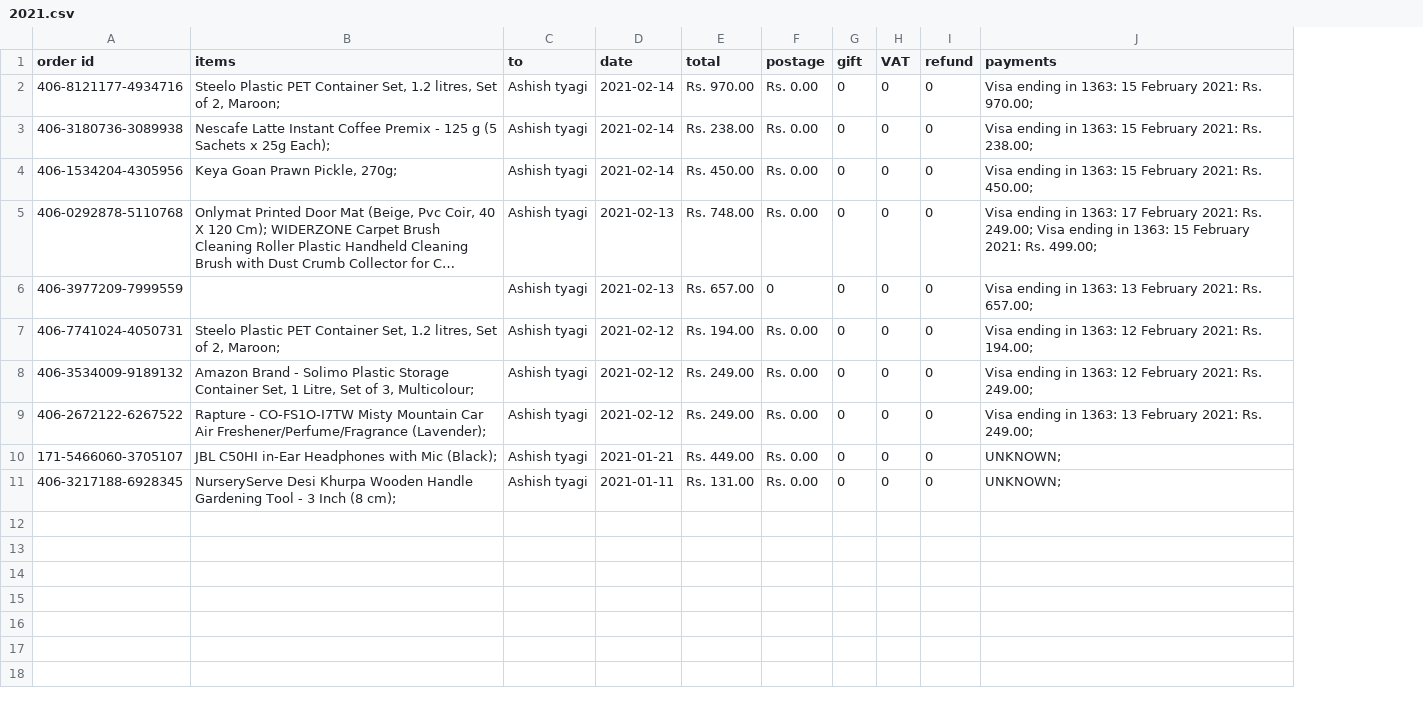
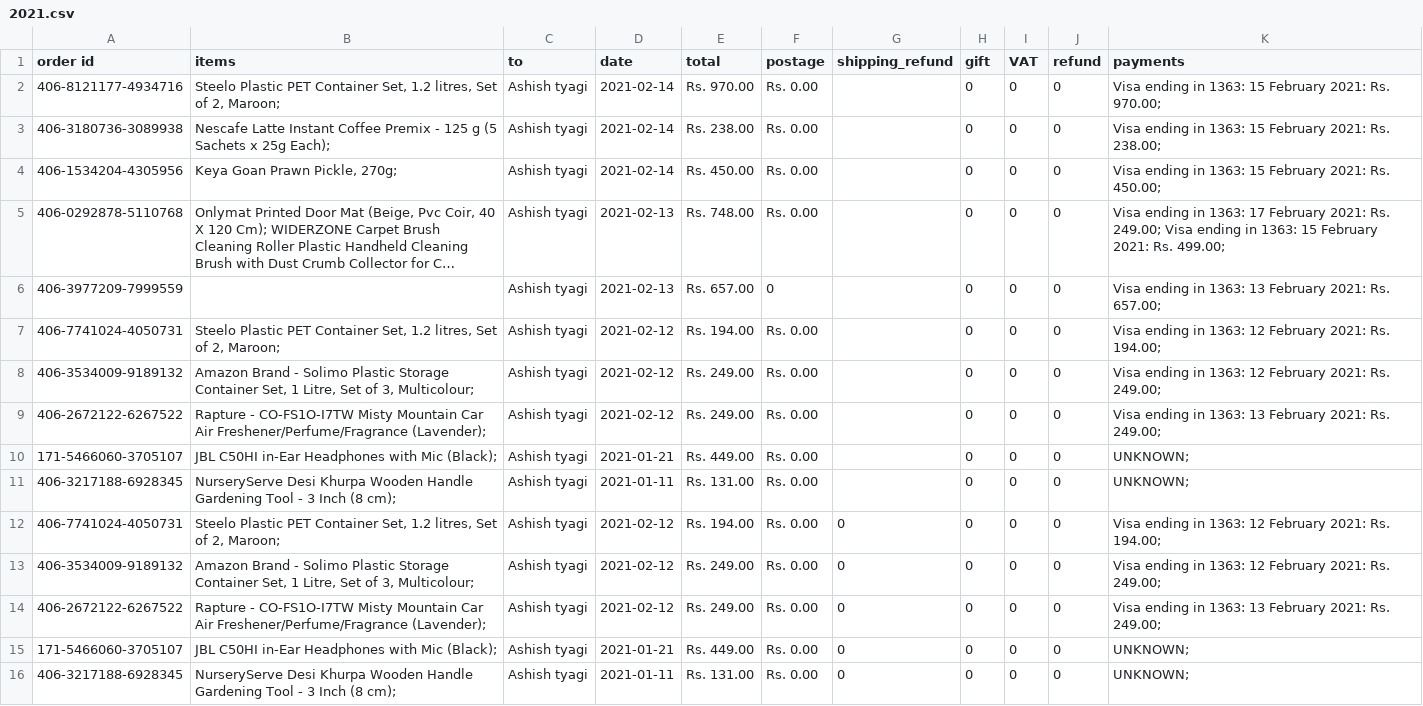
Before and after one commit to shantanutyagi67/Amazon_History, a CSV file: Using extension/2021.csv, drawn as a sheet; long unchanged cells end in …; the diff names each change by its address in the sheet, - before the commit and + after, or states it on an @@ line.

```diff
--- a/Using extension/2021.csv
+++ b/Using extension/2021.csv
+column G (shipping_refund), empty
+row 12: 406-7741024-4050731 | Steelo Plastic PET Container Set, 1.2 litres, Set of 2, Maroon; | Ashish tyagi | 2021-02-12 | Rs. 194.00 | Rs. 0.00 | 0 | 0 | 0 | 0 | Visa ending in 1363: 12 February 2021: Rs. 194.00;
+row 13: 406-3534009-9189132 | Amazon Brand - Solimo Plastic Storage Container Set, 1 Litre, Set of 3, Multicolour; | Ashish tyagi | 2021-02-12 | Rs. 249.00 | Rs. 0.00 | 0 | 0 | 0 | 0 | Visa ending in 1363: 12 February 2021: Rs. 249.00;
+row 14: 406-2672122-6267522 | Rapture - CO-FS1O-I7TW Misty Mountain Car Air Freshener/Perfume/Fragrance (Lavender); | Ashish tyagi | 2021-02-12 | Rs. 249.00 | Rs. 0.00 | 0 | 0 | 0 | 0 | Visa ending in 1363: 13 February 2021: Rs. 249.00;
+row 15: 171-5466060-3705107 | JBL C50HI in-Ear Headphones with Mic (Black); | Ashish tyagi | 2021-01-21 | Rs. 449.00 | Rs. 0.00 | 0 | 0 | 0 | 0 | UNKNOWN;
+row 16: 406-3217188-6928345 | NurseryServe Desi Khurpa Wooden Handle Gardening Tool - 3 Inch (8 cm); | Ashish tyagi | 2021-01-11 | Rs. 131.00 | Rs. 0.00 | 0 | 0 | 0 | 0 | UNKNOWN;
```
Also changed, not shown: Using extension/total.csv, 6 other files.
